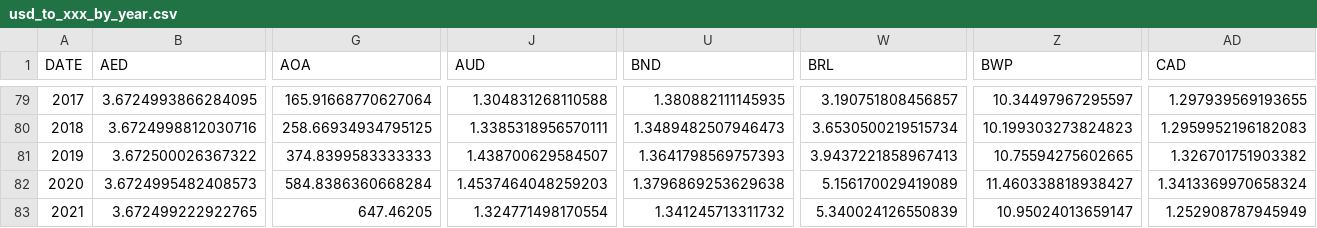
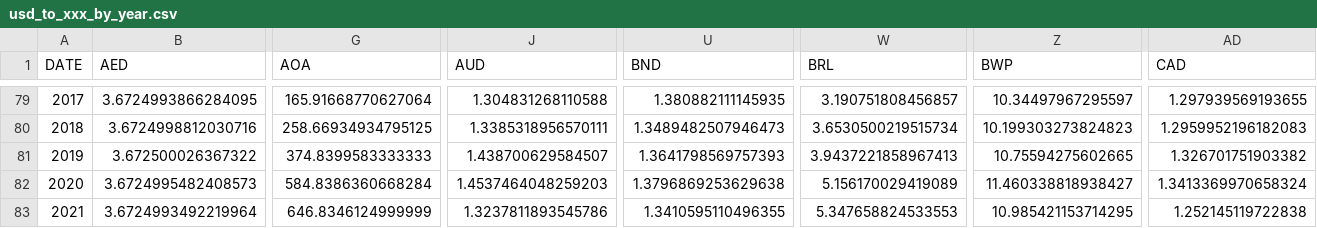
Before and after one commit to xriss/freechange, a CSV file: csv/usd_to_xxx_by_year.csv, drawn as a sheet; only a part is shown, gaps mark what is left out; the diff covers the shown part only; the diff names each change by its address in the sheet, - before the commit and + after, or states it on an @@ line.

```diff
--- a/csv/usd_to_xxx_by_year.csv
+++ b/csv/usd_to_xxx_by_year.csv
-B83 (AED): 3.672499222922765
+B83 (AED): 3.6724993492219964
-G83 (AOA): 647.46205
+G83 (AOA): 646.8346124999999
-J83 (AUD): 1.324771498170554
+J83 (AUD): 1.3237811893545786
-U83 (BND): 1.341245713311732
+U83 (BND): 1.3410595110496355
-W83 (BRL): 5.340024126550839
+W83 (BRL): 5.347658824533553
-Z83 (BWP): 10.95024013659147
+Z83 (BWP): 10.985421153714295
-AD83 (CAD): 1.252908787945949
+AD83 (CAD): 1.252145119722838
```
Also changed, not shown: 42 edited cells elsewhere in this file, 8 other files.
